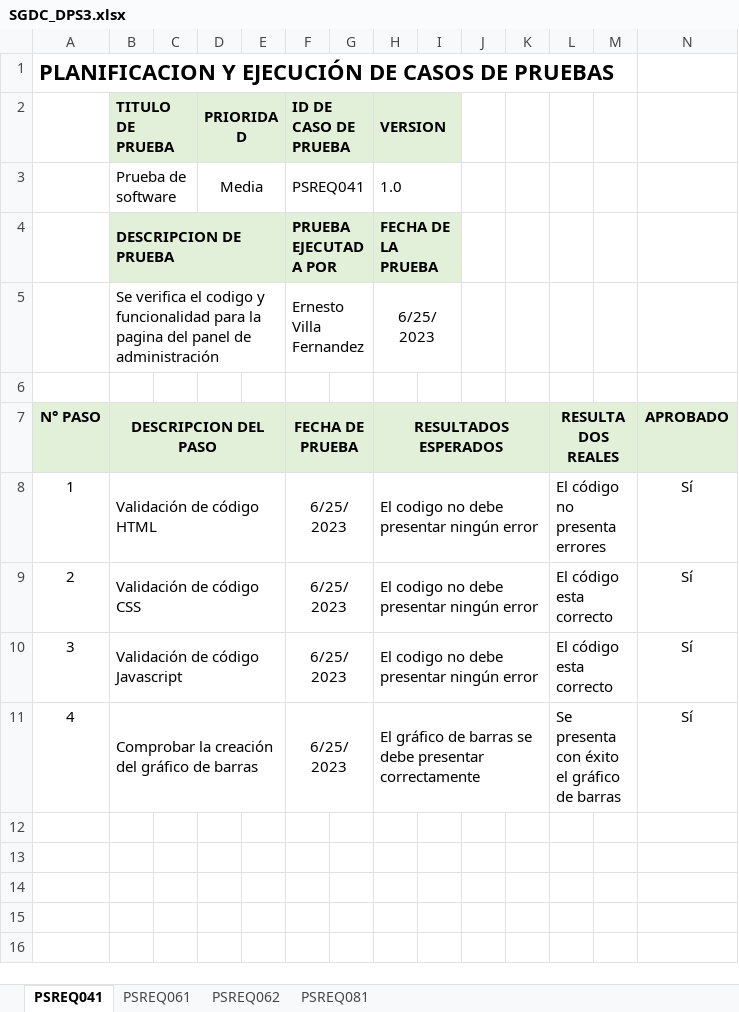
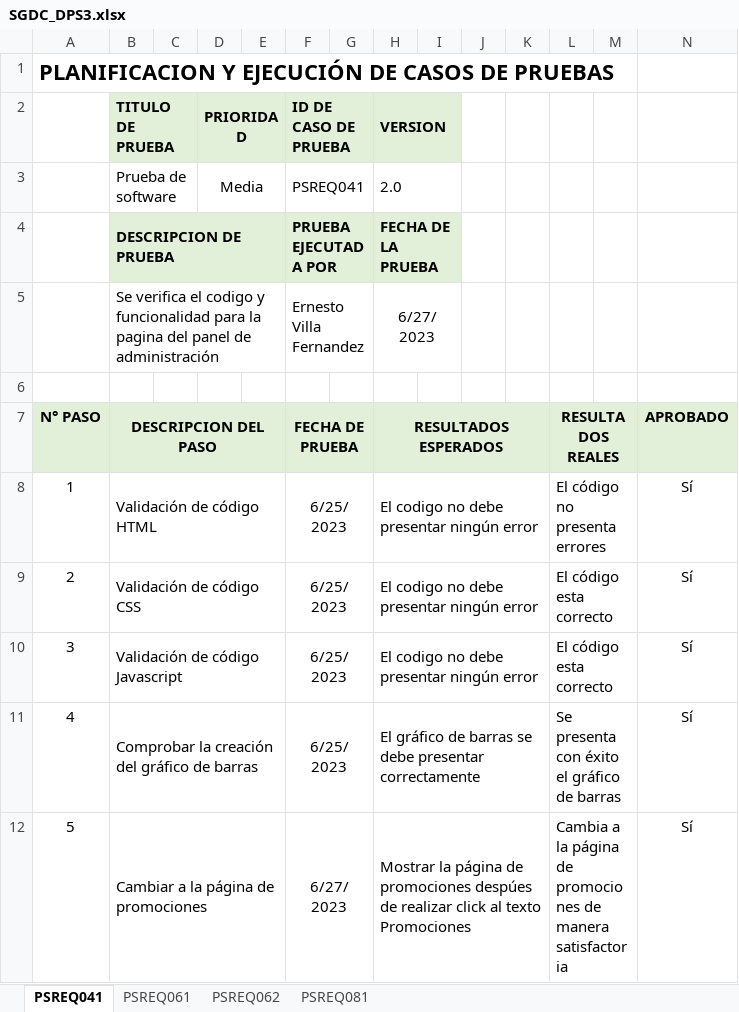
Before and after one commit to luandeer/-CodeMentorSolutions, an Excel workbook: Desarrollo/SGDC/Documentos/DocumentosPruebas/PruebasSoftware/SGDC_DPS3.xlsx, sheet PSREQ041, drawn as a sheet; values as stored, in another font and other column widths than the file's, no borders; the diff names each change by its address in the sheet, - before the commit and + after, or states it on an @@ line.

```diff
--- a/Desarrollo/SGDC/Documentos/DocumentosPruebas/PruebasSoftware/SGDC_DPS3.xlsx (sheet PSREQ041)
+++ b/Desarrollo/SGDC/Documentos/DocumentosPruebas/PruebasSoftware/SGDC_DPS3.xlsx (sheet PSREQ041)
-H3 (VERSION): 1.0
+H3 (VERSION): 2.0
-H5 (VERSION): 6/25/2023
+H5 (VERSION): 6/27/2023
+row 12: 5 | Cambiar a la página de promociones |  |  |  | 6/27/2023 |  | Mostrar la página de promociones despúes de realizar click al texto Promociones |  |  |  | Cambia a la página de promociones de manera satisfactoria |  | Sí
```
Also changed, not shown: sheet PSREQ062, sheet PSREQ061.
